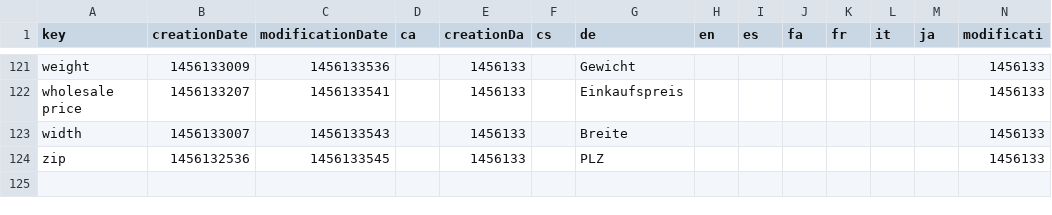
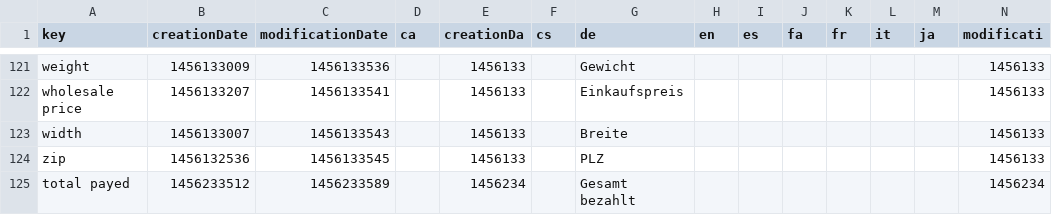
Before and after one commit to coreshop/CoreShop, a CSV file: install/translations/admin.csv, drawn as a sheet; only a part is shown, gaps mark what is left out; rows hold the shown columns only; the diff names each change by its address in the sheet, - before the commit and + after, or states it on an @@ line.

```diff
--- a/install/translations/admin.csv
+++ b/install/translations/admin.csv
+row 125: total payed | 1456233512 | 1456233589 |  | 1456234 |  | Gesamt bezahlt |  |  |  |  |  |  | 1456234
```
Also changed, not shown: static/texts/de.csv, static/texts/en.csv, 6 other files.
